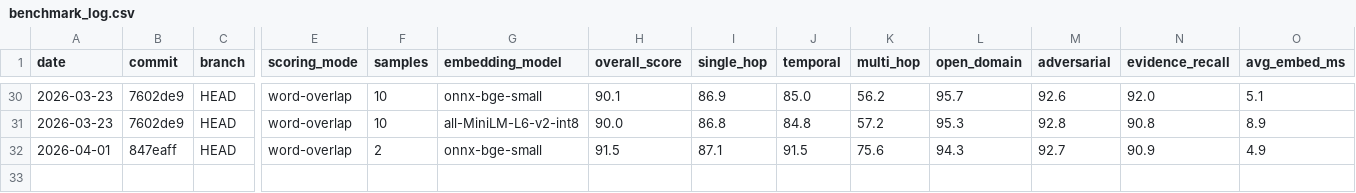
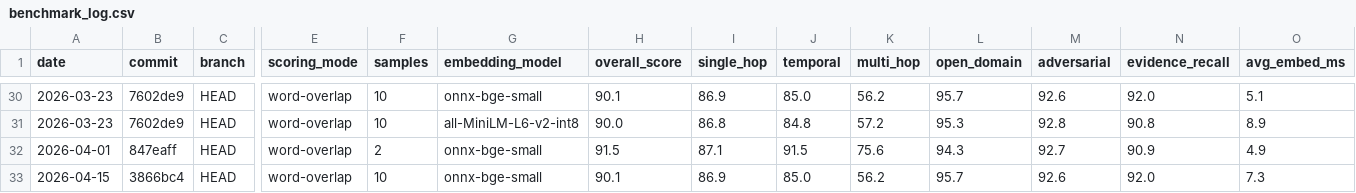
Before and after one commit to George-RD/mag, a CSV file: docs/benchmarks/benchmark_log.csv, drawn as a sheet; only a part is shown, gaps mark what is left out; rows hold the shown columns only; the diff names each change by its address in the sheet, - before the commit and + after, or states it on an @@ line.

```diff
--- a/docs/benchmarks/benchmark_log.csv
+++ b/docs/benchmarks/benchmark_log.csv
+row 33: 2026-04-15 | 3866bc4 | HEAD | word-overlap | 10 | onnx-bge-small | 90.1 | 86.9 | 85.0 | 56.2 | 95.7 | 92.6 | 92.0 | 7.3
```
Also changed, not shown: 5 other files.
